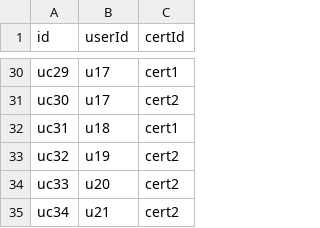
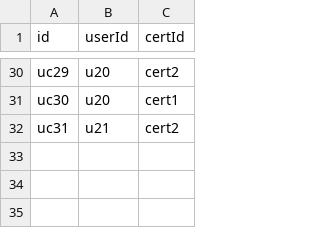
Before and after one commit to SebastianSoon/dummy-data-pull, a CSV file: data/user_certs.csv, drawn as a sheet; only a part is shown, gaps mark what is left out; the diff covers the shown part only; the diff names each change by its address in the sheet, - before the commit and + after, or states it on an @@ line.

```diff
--- a/data/user_certs.csv
+++ b/data/user_certs.csv
-B30:B31 (userId): u17
+B30:B31 (userId): u20
-C30 (certId): cert1
+C30 (certId): cert2
-C31 (certId): cert2
+C31 (certId): cert1
-B32 (userId): u18
+B32 (userId): u21
-C32 (certId): cert1
+C32 (certId): cert2
-row 33: uc32 | u19 | cert2
-row 34: uc33 | u20 | cert2
-row 35: uc34 | u21 | cert2
```
Also changed, not shown: 35 edited cells elsewhere in this file, data/assessments.csv, data/enrollments.csv, 10 other files.
